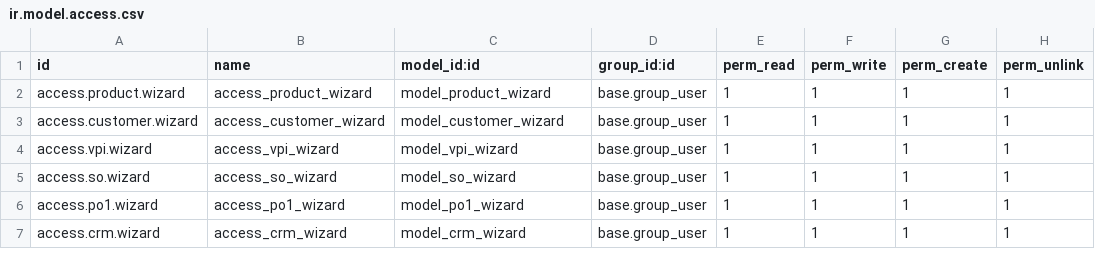
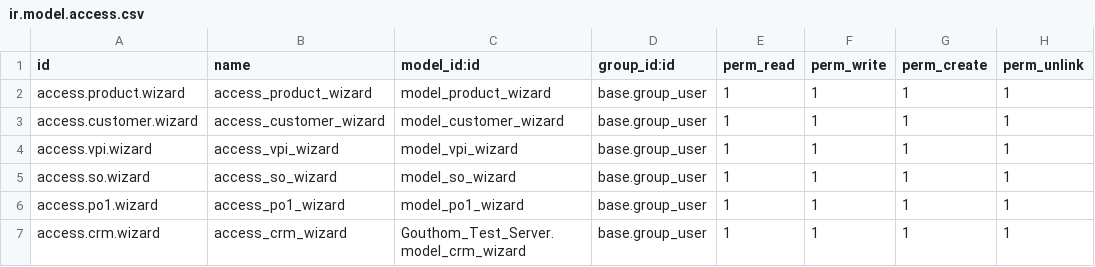
Before and after one commit to mehul7777/goutham, a CSV file: Gouthom_Test_Server/security/ir.model.access.csv, drawn as a sheet.

Commit message:
added model name before model id

```diff
--- a/Gouthom_Test_Server/security/ir.model.access.csv
+++ b/Gouthom_Test_Server/security/ir.model.access.csv
@@ -6,2 +6,2 @@ access.so.wizard,access_so_wizard,model_so_wizard,base.group_user,1,1,1,1
 access.po1.wizard,access_po1_wizard,model_po1_wizard,base.group_user,1,1,1,1
-access.crm.wizard,access_crm_wizard,model_crm_wizard,base.group_user,1,1,1,1
+access.crm.wizard,access_crm_wizard,Gouthom_Test_Server.model_crm_wizard,base.group_user,1,1,1,1
```
